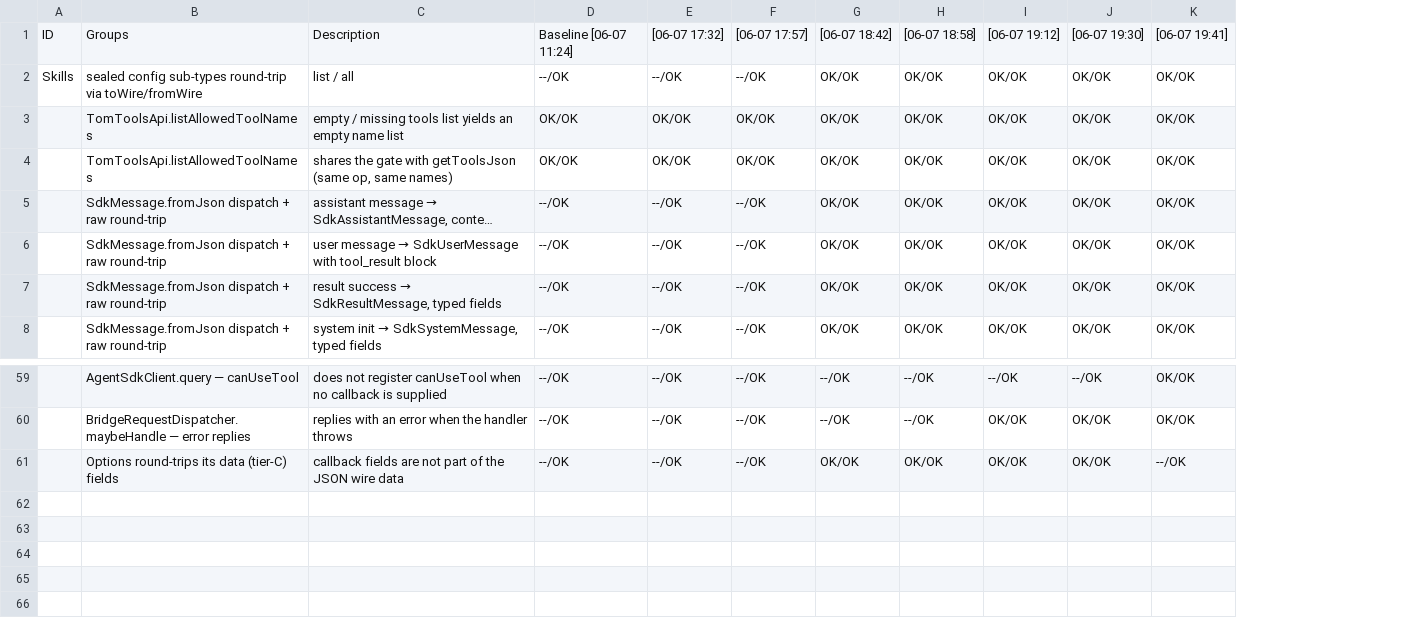
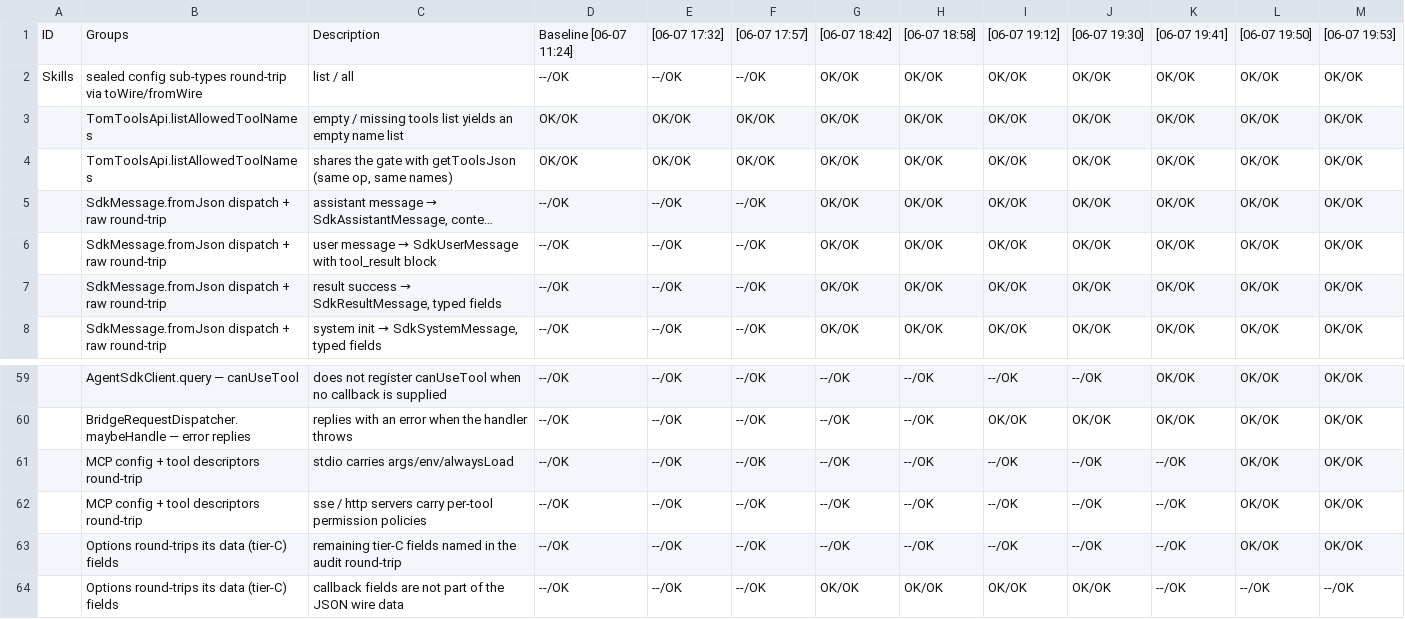
Before and after one commit to al-the-bear/tom_vscode, a CSV file: tom_vscode_scripting_api/doc/baseline_0607_1124.csv, drawn as a sheet; only a part is shown, gaps mark what is left out; long unchanged cells end in …; the diff names each change by its address in the sheet, - before the commit and + after, or states it on an @@ line.

```diff
--- a/tom_vscode_scripting_api/doc/baseline_0607_1124.csv
+++ b/tom_vscode_scripting_api/doc/baseline_0607_1124.csv
+column L, rows 1-8: [06-07 19:50] | OK/OK | OK/OK | OK/OK | OK/OK | OK/OK | OK/OK | OK/OK; rows 59-60: OK/OK | OK/OK; row 64: --/OK
+column M, rows 1-8: [06-07 19:53] | OK/OK | OK/OK | OK/OK | OK/OK | OK/OK | OK/OK | OK/OK; rows 59-60: OK/OK | OK/OK; row 64: --/OK
+row 61:  | MCP config + tool descriptors round-trip | stdio carries args/env/alwaysLoad | --/OK | --/OK | --/OK | --/OK | --/OK | --/OK | --/OK | --/OK | OK/OK | OK/OK
+row 62:  | MCP config + tool descriptors round-trip | sse / http servers carry per-tool permission policies | --/OK | --/OK | --/OK | --/OK | --/OK | --/OK | --/OK | --/OK | OK/OK | OK/OK
+row 63:  | Options round-trips its data (tier-C) fields | remaining tier-C fields named in the audit round-trip | --/OK | --/OK | --/OK | --/OK | --/OK | --/OK | --/OK | --/OK | OK/OK | OK/OK
```
Also changed, not shown: 4 other files.
